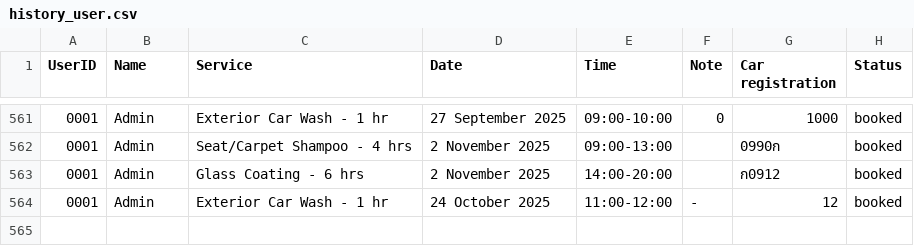
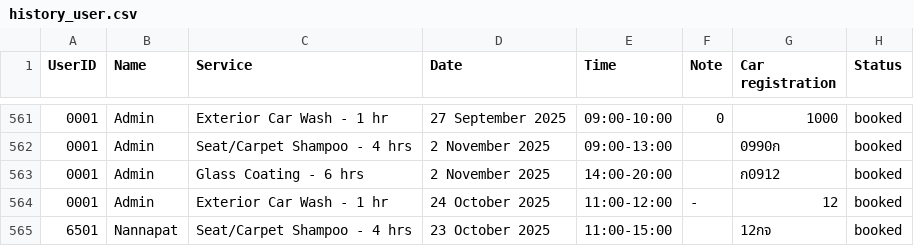
Before and after one commit to NannapatXXI/CarConnectProject, a CSV file: src/main/data/history_user.csv, drawn as a sheet; only a part is shown, gaps mark what is left out; the diff names each change by its address in the sheet, - before the commit and + after, or states it on an @@ line.

```diff
--- a/src/main/data/history_user.csv
+++ b/src/main/data/history_user.csv
+row 565: 6501 | Nannapat | Seat/Carpet Shampoo - 4 hrs | 23 October 2025 | 11:00-15:00 |  | 12กจ | booked
```
Also changed, not shown: src/main/data/user.csv, 4 other files.
